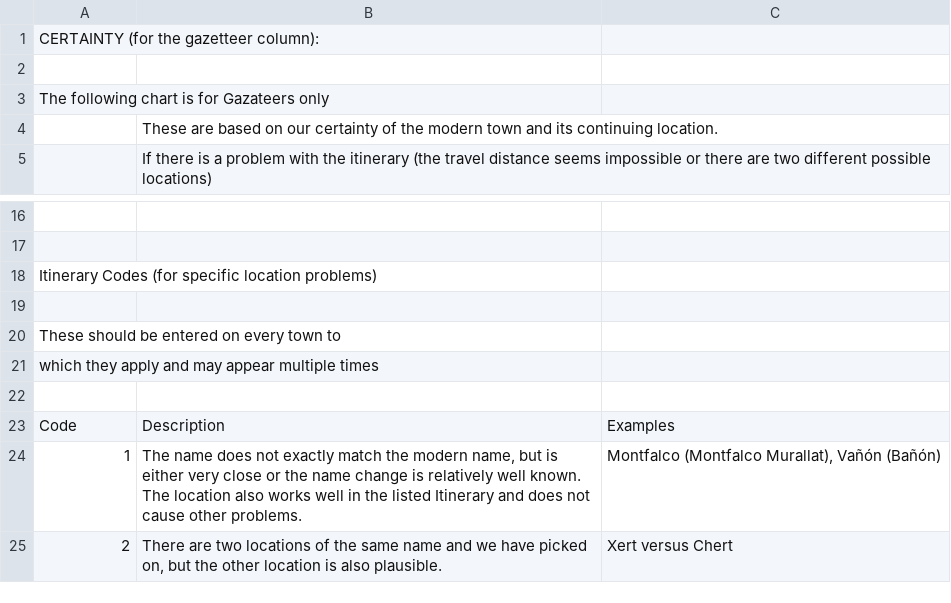
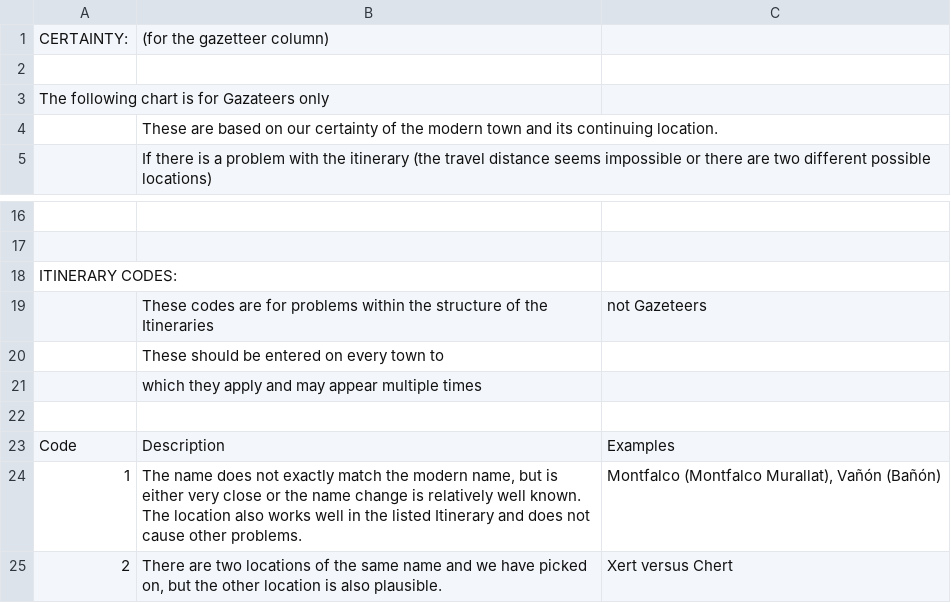
Before and after one commit to The-Travelers-Lab/Medieval-Itineraries, a CSV file: Tool-Box/rubrics.csv, drawn as a sheet; only a part is shown, gaps mark what is left out; removed rows and columns are numbered as before the commit, all else as after; the diff names each change by its address in the sheet, - before the commit and + after, or states it on an @@ line.

Commit message:
Update rubrics.csv

```diff
--- a/Tool-Box/rubrics.csv
+++ b/Tool-Box/rubrics.csv
-row 1: CERTAINTY (for the gazetteer column):
+row 1: CERTAINTY: | (for the gazetteer column)
-A18: Itinerary Codes (for specific location problems)
+A18: ITINERARY CODES:
-row 19: (empty)
+row 19:  | These codes are for problems within the structure of the Itineraries | not Gazeteers
-row 20: These should be entered on every town to
-row 21: which they apply and may appear multiple times
+row 20:  | These should be entered on every town to
+row 21:  | which they apply and may appear multiple times
```
